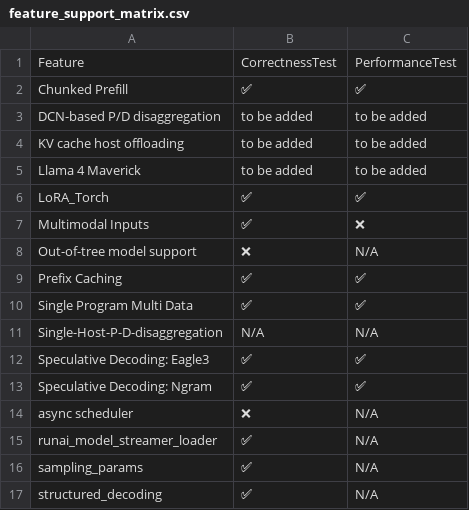
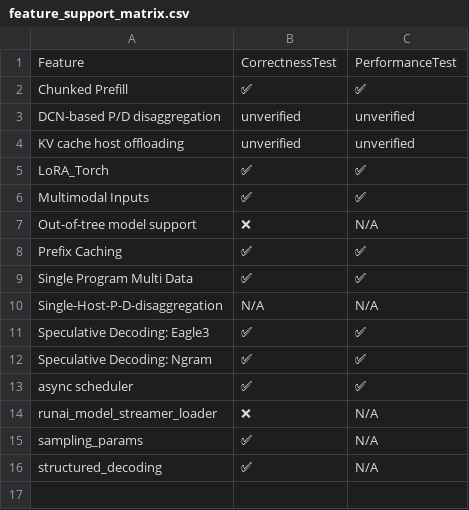
Before and after one commit to inkitori/claude-deepseek-v4, a CSV file: support_matrices/nightly/feature_support_matrix.csv, drawn as a sheet.

```diff
--- a/support_matrices/nightly/feature_support_matrix.csv
+++ b/support_matrices/nightly/feature_support_matrix.csv
@@ -2,7 +2,6 @@ Feature,CorrectnessTest,PerformanceTest
 "Chunked Prefill",✅,✅
-"DCN-based P/D disaggregation",to be added,to be added
-"KV cache host offloading",to be added,to be added
-"Llama 4 Maverick",to be added,to be added
+"DCN-based P/D disaggregation",unverified,unverified
+"KV cache host offloading",unverified,unverified
 "LoRA_Torch",✅,✅
-"Multimodal Inputs",✅,❌
+"Multimodal Inputs",✅,✅
 "Out-of-tree model support",❌,N/A
@@ -13,4 +12,4 @@ Feature,CorrectnessTest,PerformanceTest
 "Speculative Decoding: Ngram",✅,✅
-"async scheduler",❌,N/A
-"runai_model_streamer_loader",✅,N/A
+"async scheduler",✅,✅
+"runai_model_streamer_loader",❌,N/A
 "sampling_params",✅,N/A
```
Also changed, not shown: support_matrices/nightly/text_only_model_support_matrix.csv, 4 other files.
